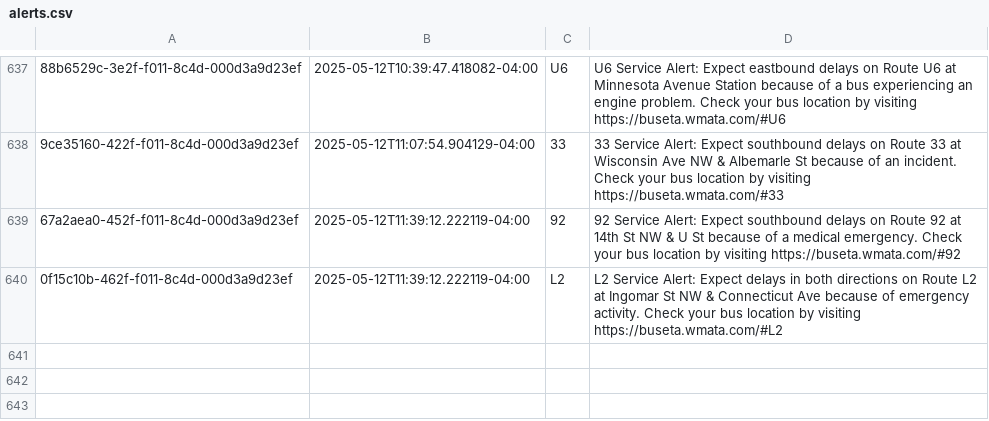
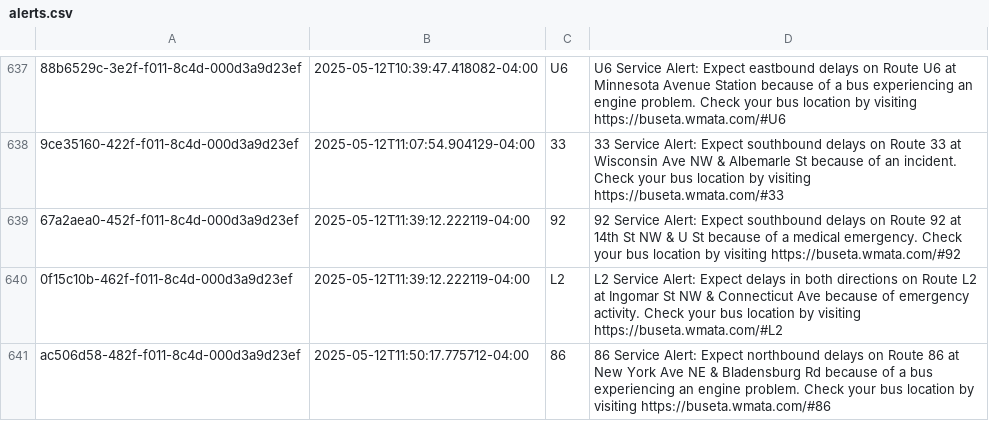
Before and after one commit to NewsAppsUMD/slack-bot-sandbox-kritisgh, a CSV file: alerts.csv, drawn as a sheet; only a part is shown, gaps mark what is left out; the diff names each change by its address in the sheet, - before the commit and + after, or states it on an @@ line.

```diff
--- a/alerts.csv
+++ b/alerts.csv
+row 641: ac506d58-482f-f011-8c4d-000d3a9d23ef | 2025-05-12T11:50:17.775712-04:00 | 86 | 86 Service Alert: Expect northbound delays on Route 86 at New York Ave NE & Bladensburg Rd because of a bus experiencing an engine problem. Check your bus location by visiting https://buseta.wmata.com/#86
```
